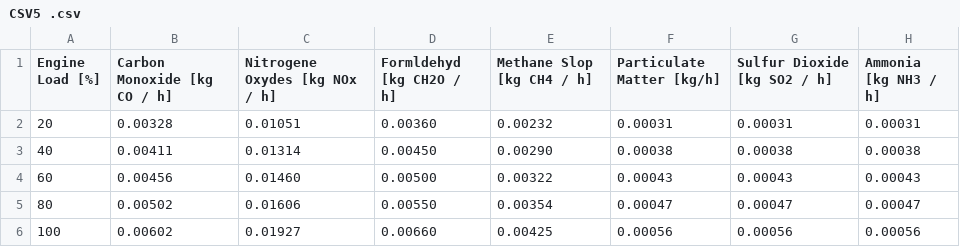
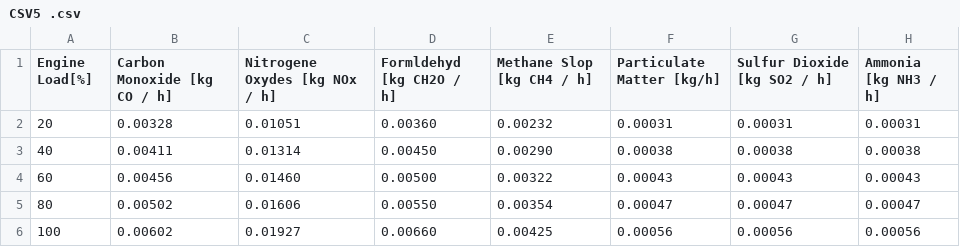
Before and after one commit to Svenhardy/Low-Calorific-Landfillgas-Tool, a CSV file: CSV Files/CSV5 .csv, drawn as a sheet.

Commit message:
Update CSV5 .csv

```diff
--- a/CSV Files/CSV5 .csv
+++ b/CSV Files/CSV5 .csv
@@ -1,2 +1,2 @@
-Engine Load [%];Carbon Monoxide [kg CO / h];Nitrogene Oxydes [kg NOx / h];Formldehyd [kg CH2O / h];Methane Slop [kg CH4 / h];Particulate Matter [kg/h];Sulfur Dioxide [kg SO2 / h];Ammonia [kg NH3 / h]
+Engine Load[%];Carbon Monoxide [kg CO / h];Nitrogene Oxydes [kg NOx / h];Formldehyd [kg CH2O / h];Methane Slop [kg CH4 / h];Particulate Matter [kg/h];Sulfur Dioxide [kg SO2 / h];Ammonia [kg NH3 / h]
 20;0.00328;0.01051;0.00360;0.00232;0.00031;0.00031;0.00031
```
